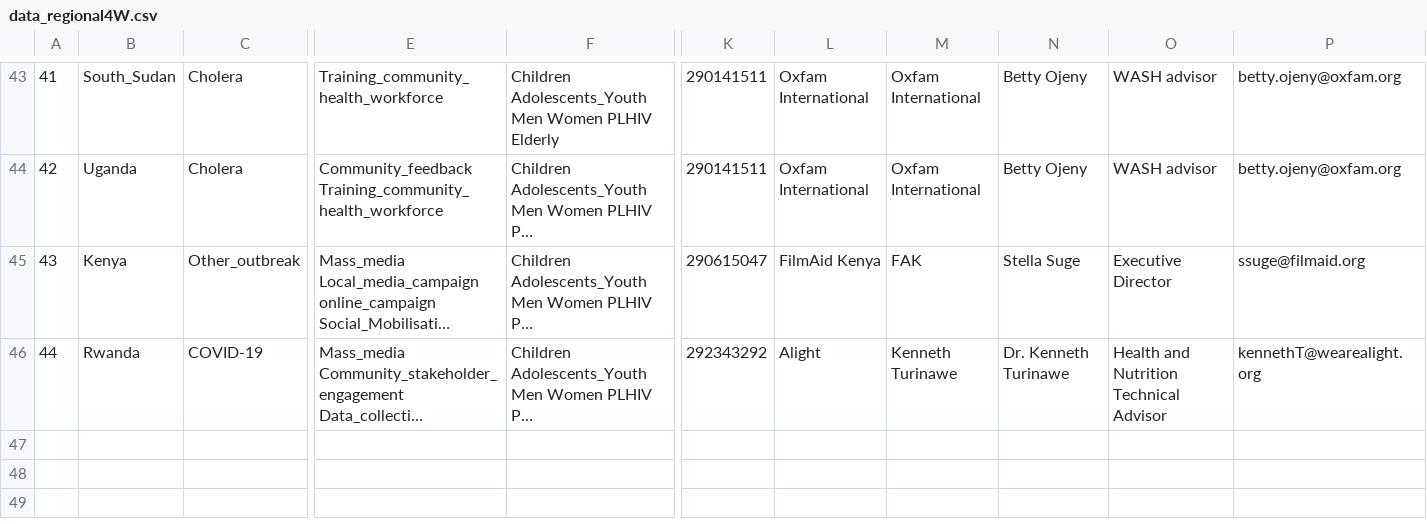
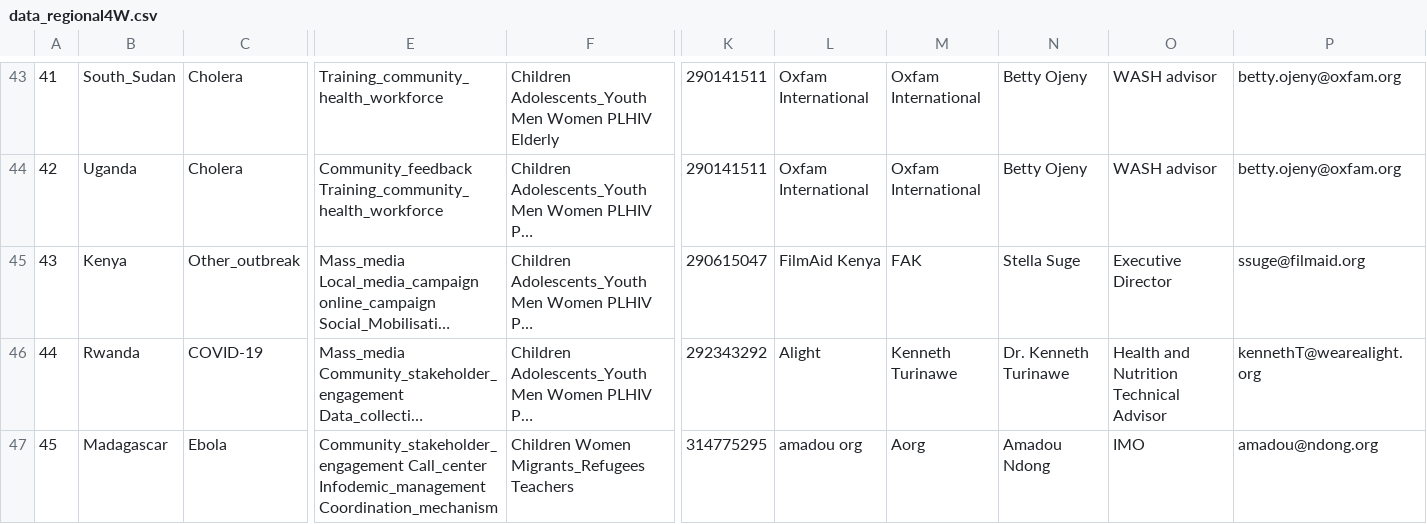
Before and after one commit to ndongamadu/cs-kobo-scraper, a CSV file: data_regional4W.csv, drawn as a sheet; only a part is shown, gaps mark what is left out; long unchanged cells end in …; rows hold the shown columns only; the diff names each change by its address in the sheet, - before the commit and + after, or states it on an @@ line.

```diff
--- a/data_regional4W.csv
+++ b/data_regional4W.csv
+row 47: 45 | Madagascar | Ebola | Community_stakeholder_engagement Call_center Infodemic_management Coordination_mechanism | Children Women Migrants_Refugees Teachers | 314775295 | amadou org | Aorg | Amadou Ndong | IMO | amadou@ndong.org
```
